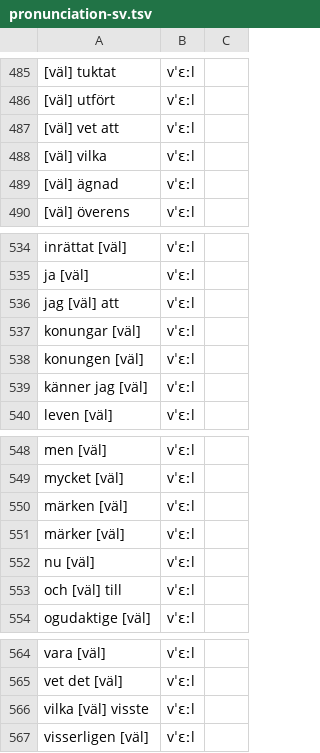
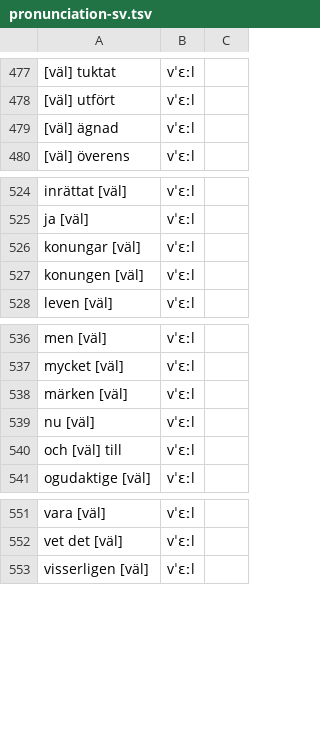
Before and after one commit to jsjoberg/perikop, a TSV file: resources/corpus/pronunciation-sv.tsv, drawn as a sheet; only a part is shown, gaps mark what is left out; the diff covers the shown part only; the diff names each change by its address in the sheet, - before the commit and + after, or states it on an @@ line.

```diff
--- a/resources/corpus/pronunciation-sv.tsv
+++ b/resources/corpus/pronunciation-sv.tsv
-row 487: [väl] vet att | vˈɛːl
-row 488: [väl] vilka | vˈɛːl
-row 536: jag [väl] att | vˈɛːl
-row 539: känner jag [väl] | vˈɛːl
-row 551: märker [väl] | vˈɛːl
-row 566: vilka [väl] visste | vˈɛːl
```
Also changed, not shown: 8 removed rows elsewhere in this file, 3 other files.
